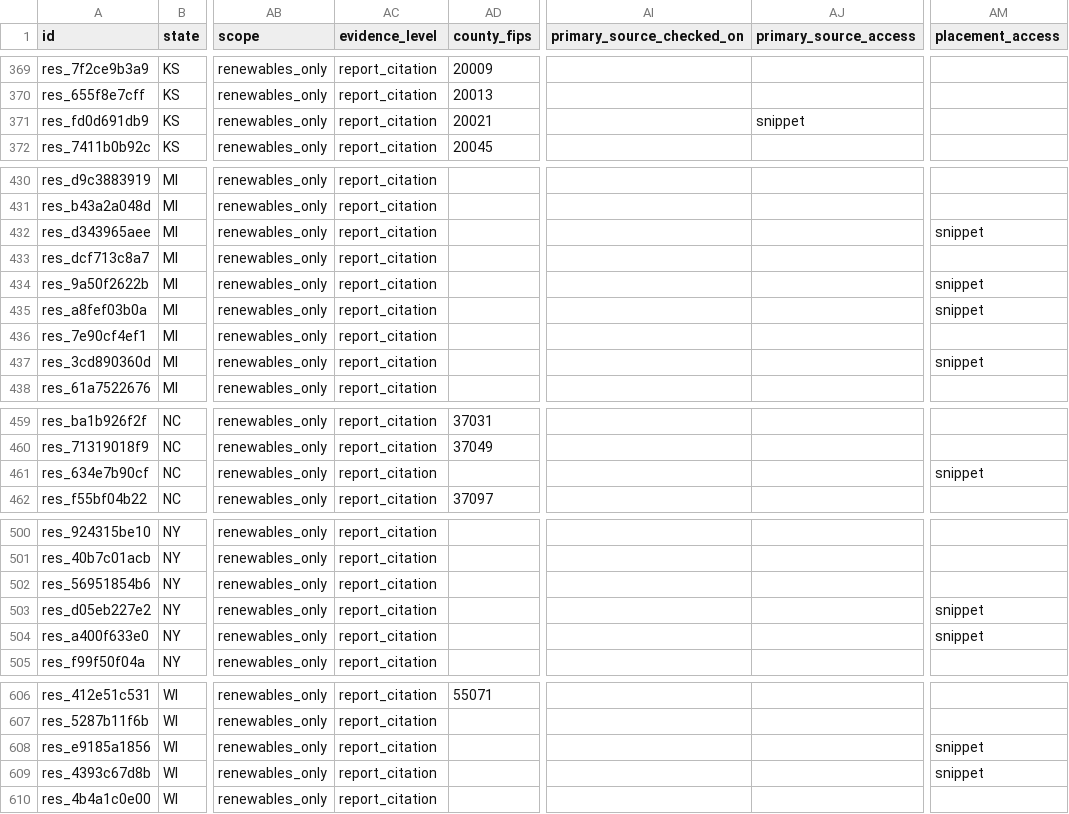
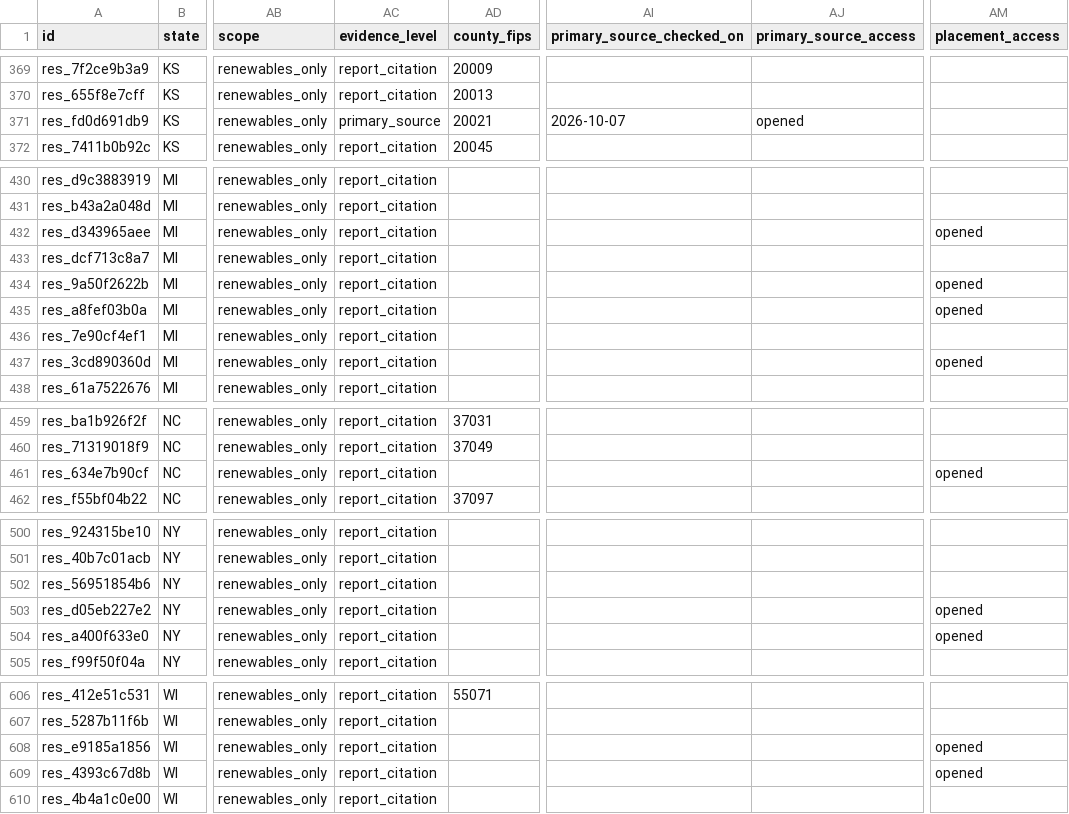
Before and after one commit to pricephillips/renewable-opposition, a CSV file: data/processed/restrictions.csv, drawn as a sheet; only a part is shown, gaps mark what is left out; the diff covers the shown part only; the diff names each change by its address in the sheet, - before the commit and + after, or states it on an @@ line.

```diff
--- a/data/processed/restrictions.csv
+++ b/data/processed/restrictions.csv
-AC371 (evidence_level): report_citation
+AC371 (evidence_level): primary_source
-AI371 (primary_source_checked_on): (empty)
+AI371 (primary_source_checked_on): 2026-10-07
-AJ371 (primary_source_access): snippet
+AJ371 (primary_source_access): opened
-AM432 (placement_access): snippet
+AM432 (placement_access): opened
-AM434:AM435 (placement_access): snippet
+AM434:AM435 (placement_access): opened
-AM437 (placement_access): snippet
+AM437 (placement_access): opened
-AM461 (placement_access): snippet
+AM461 (placement_access): opened
-AM503:AM504 (placement_access): snippet
+AM503:AM504 (placement_access): opened
-AM608:AM609 (placement_access): snippet
+AM608:AM609 (placement_access): opened
```
Also changed, not shown: 2 edited cells elsewhere in this file, data/review/restriction_worklist.csv, 5 other files.
